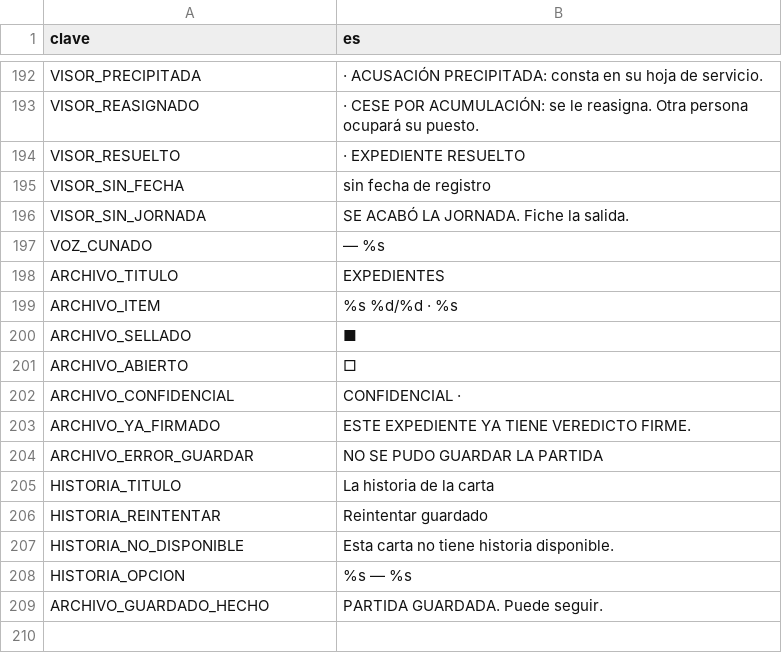
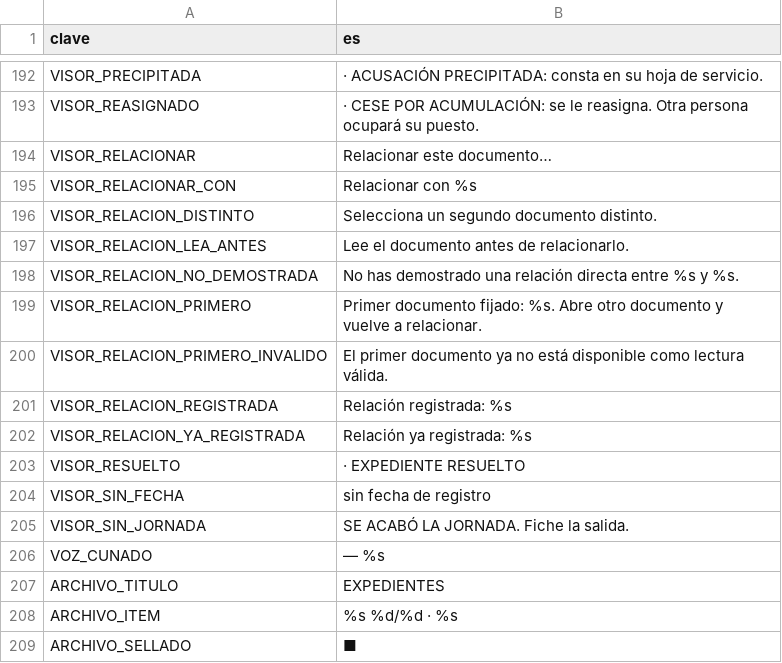
Before and after one commit to eGurucharri/expediente-legado, a CSV file: godot/datos/textos.csv, drawn as a sheet; only a part is shown, gaps mark what is left out; the shorter side is filled out with more unchanged rows.

Commit message:
feat: relacionar manualmente dos folios en SIGA (#286) (#289)
* feat: añadir combinación manual de folios (#286)

* chore: registrar uid del visor de combinaciones (#286)

* feat: activar capa de combinación en el visor (#286)

* test: cubrir relaciones y persistencia de folios (#286)

* chore: registrar uid de pruebas de combinaciones (#286)

* test: ejecutar combinaciones en CI Python (#286)

* test: aceptar capas de visor sobre proyección (#286)

* fix: traducir textos del visor de relaciones

* fix: añadir textos traducibles para relaciones SIGA

* fix: ajustar estilo de pruebas de combinaciones

* fix: reducir retornos en relación manual

* style: aplicar gdformat al visor de relaciones

* style: aplicar gdformat a pruebas de combinaciones

```diff
--- a/godot/datos/textos.csv
+++ b/godot/datos/textos.csv
@@ -193,2 +193,11 @@ VISOR_PRECIPITADA,  ·  ACUSACIÓN PRECIPITADA: consta en su hoja de servicio.
 VISOR_REASIGNADO,"  ·  CESE POR ACUMULACIÓN: se le reasigna. Otra persona ocupará su puesto."
+VISOR_RELACIONAR,Relacionar este documento…
+VISOR_RELACIONAR_CON,Relacionar con %s
+VISOR_RELACION_DISTINTO,Selecciona un segundo documento distinto.
+VISOR_RELACION_LEA_ANTES,Lee el documento antes de relacionarlo.
+VISOR_RELACION_NO_DEMOSTRADA,No has demostrado una relación directa entre %s y %s.
+VISOR_RELACION_PRIMERO,Primer documento fijado: %s. Abre otro documento y vuelve a relacionar.
+VISOR_RELACION_PRIMERO_INVALIDO,El primer documento ya no está disponible como lectura válida.
+VISOR_RELACION_REGISTRADA,Relación registrada: %s
+VISOR_RELACION_YA_REGISTRADA,Relación ya registrada: %s
 VISOR_RESUELTO,   ·   EXPEDIENTE RESUELTO
```
Also changed, not shown: 7 other files.
